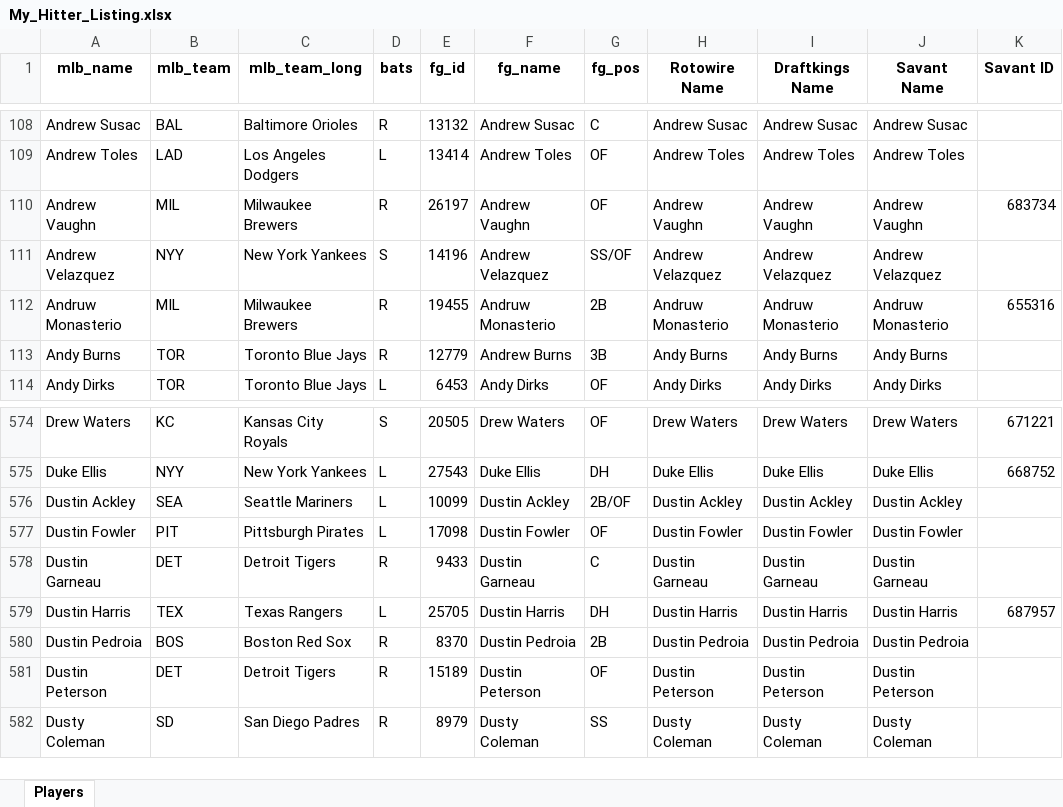
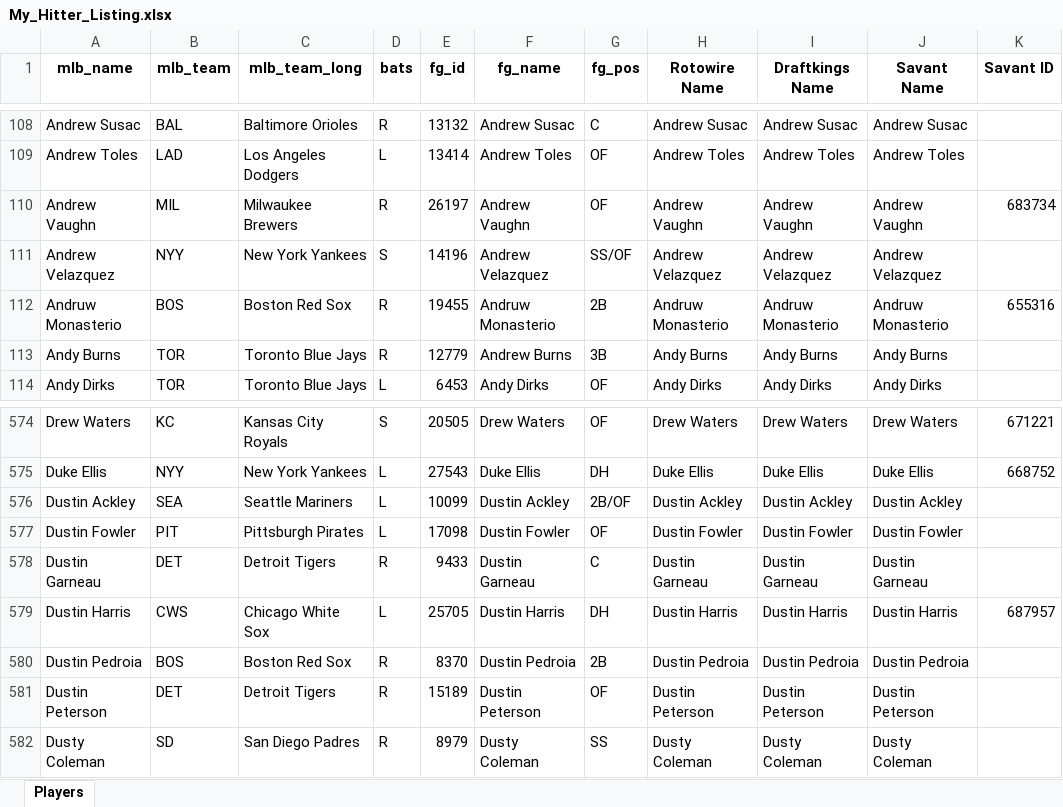
Before and after one commit to mtdewrocks/sports-analytics, an Excel workbook: backend/data/mlb/My_Hitter_Listing.xlsx, sheet Players, drawn as a sheet; only a part is shown, gaps mark what is left out; values as stored, in another font and other column widths than the file's, no borders; the diff names each change by its address in the sheet, - before the commit and + after, or states it on an @@ line.

```diff
--- a/backend/data/mlb/My_Hitter_Listing.xlsx (sheet Players)
+++ b/backend/data/mlb/My_Hitter_Listing.xlsx (sheet Players)
-B112 (mlb_team): MIL
+B112 (mlb_team): BOS
-C112 (mlb_team_long): Milwaukee Brewers
+C112 (mlb_team_long): Boston Red Sox
-B579 (mlb_team): TEX
+B579 (mlb_team): CWS
-C579 (mlb_team_long): Texas Rangers
+C579 (mlb_team_long): Chicago White Sox
```
Also changed, not shown: backend/data/mlb/Combined_Daily_Data.xlsx, backend/data/mlb/My_Pitcher_Listing.xlsx, 32 other files.
